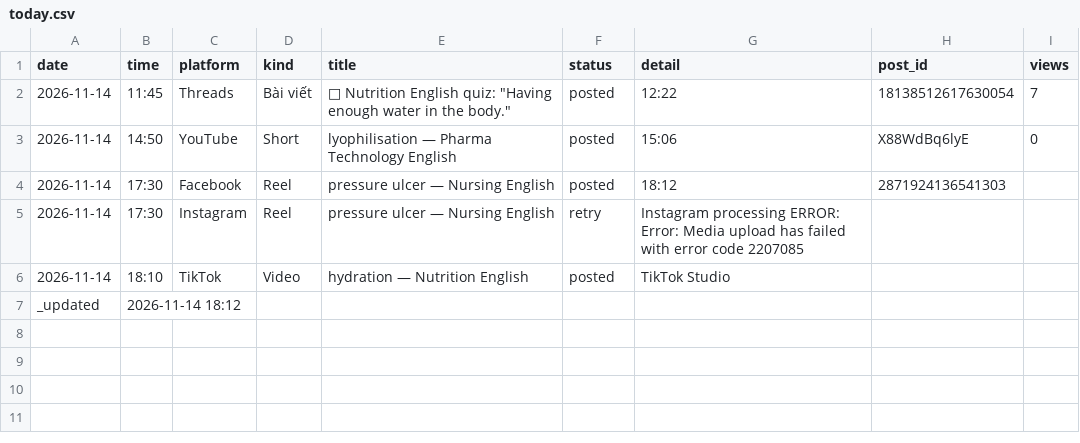
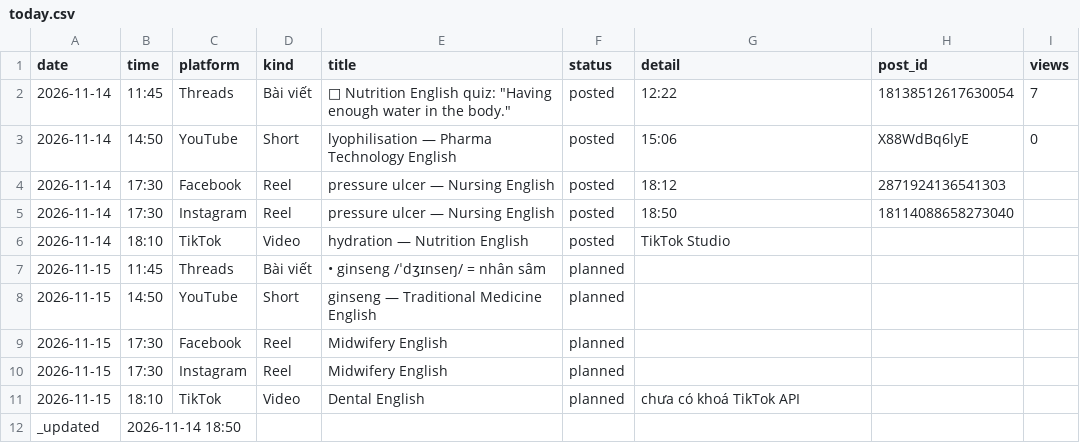
Before and after one commit to ge4uhealthsciences-creator/medvocab-lab, a CSV file: status/today.csv, drawn as a sheet.

```diff
--- a/status/today.csv
+++ b/status/today.csv
@@ -4,4 +4,9 @@ date,time,platform,kind,title,status,detail,post_id,views
 2026-11-14,17:30,Facebook,Reel,pressure ulcer — Nursing English,posted,18:12,2871924136541303,
-2026-11-14,17:30,Instagram,Reel,pressure ulcer — Nursing English,retry,Instagram processing ERROR: Error: Media upload has failed with error code 2207085,,
+2026-11-14,17:30,Instagram,Reel,pressure ulcer — Nursing English,posted,18:50,18114088658273040,
 2026-11-14,18:10,TikTok,Video,hydration — Nutrition English,posted,TikTok Studio,,
-_updated,2026-11-14 18:12,,,,,,,
+2026-11-15,11:45,Threads,Bài viết,• ginseng /ˈdʒɪnseŋ/ = nhân sâm,planned,,
+2026-11-15,14:50,YouTube,Short,ginseng — Traditional Medicine English,planned,,
+2026-11-15,17:30,Facebook,Reel,Midwifery English,planned,,
+2026-11-15,17:30,Instagram,Reel,Midwifery English,planned,,
+2026-11-15,18:10,TikTok,Video,Dental English,planned,chưa có khoá TikTok API,
+_updated,2026-11-14 18:50,,,,,,,
```
